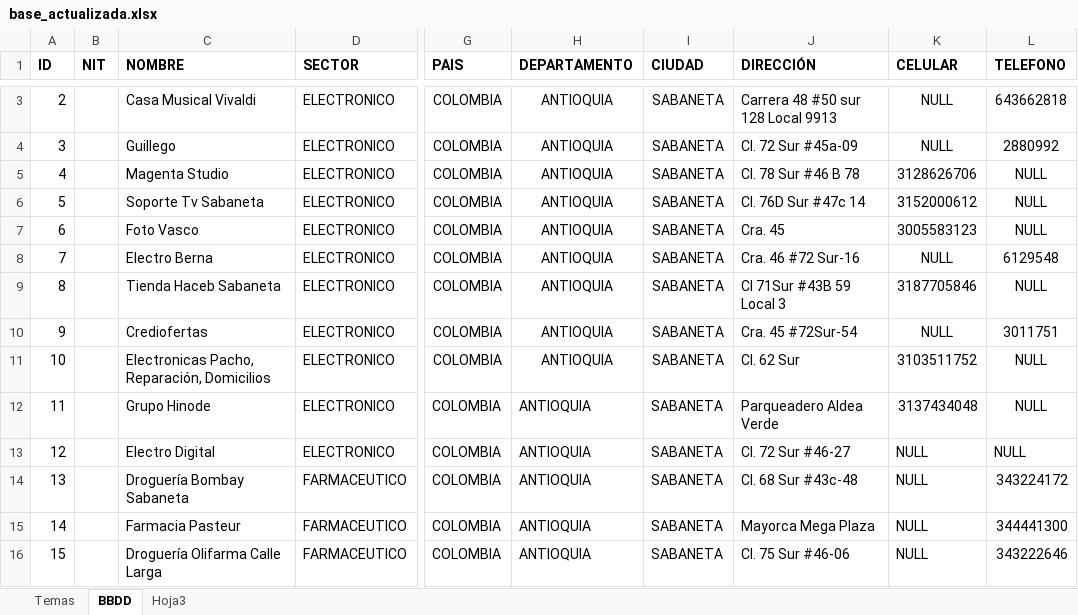
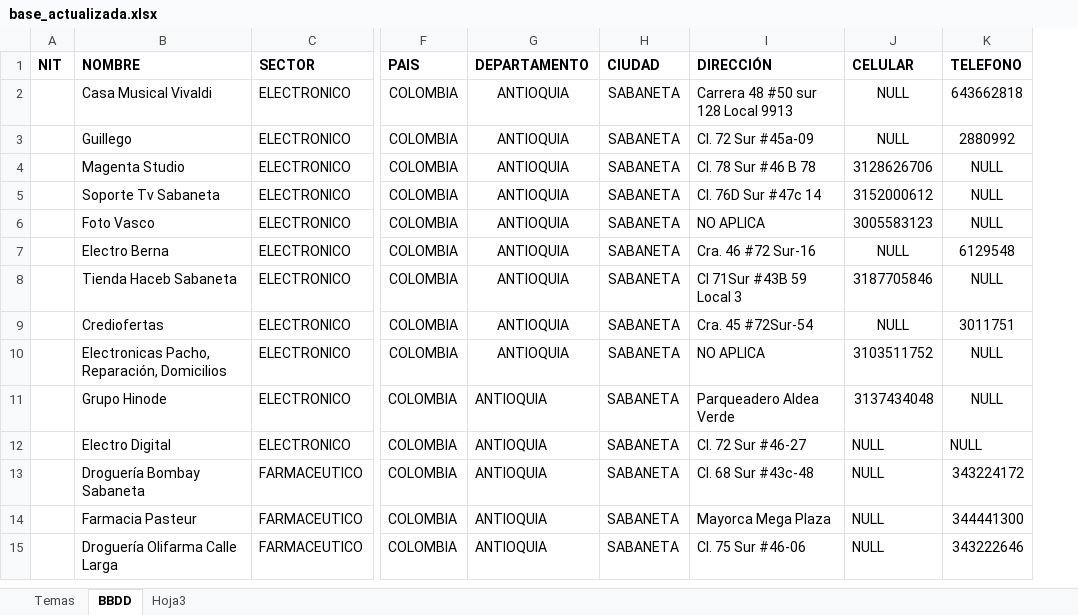
Before and after one commit to krito1020/TalentTech, an Excel workbook: recomendador_sabaneta/data/base_actualizada.xlsx, sheet BBDD, drawn as a sheet; only a part is shown, gaps mark what is left out; values as stored, in another font and other column widths than the file's, no borders; charts and pictures not drawn; removed rows and columns are numbered as before the commit, all else as after; the diff covers the shown part only; the diff names each change by its address in the sheet, - before the commit and + after, or states it on an @@ line.

Commit message:
Actualización del proyecto Recomendador: storymap y ajustes de código

```diff
--- a/recomendador_sabaneta/data/base_actualizada.xlsx (sheet BBDD)
+++ b/recomendador_sabaneta/data/base_actualizada.xlsx (sheet BBDD)
-column A (ID), rows 3-16: 2 | 3 | 4 | 5 | 6 | 7 | 8 | 9 | 10 | 11 | 12 | 13 | 14 | 15
-I6 (DIRECCIÓN): Cra. 45
+I6 (DIRECCIÓN): NO APLICA
-I10 (DIRECCIÓN): Cl. 62 Sur
+I10 (DIRECCIÓN): NO APLICA
```
Also changed, not shown: 2 added rows, 1 removed row and 51 edited cells elsewhere in this sheet, charts or pictures, 40 other files.
